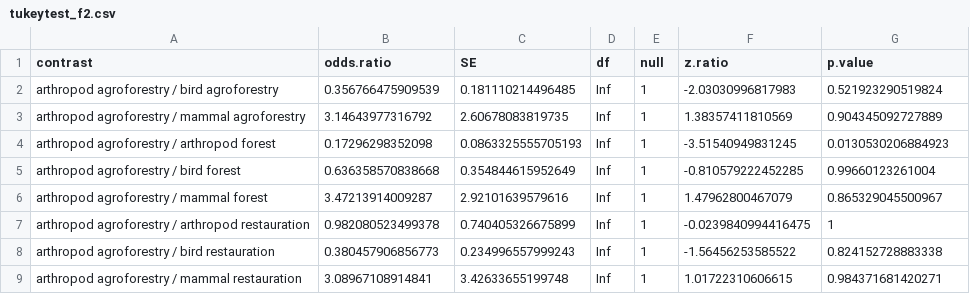
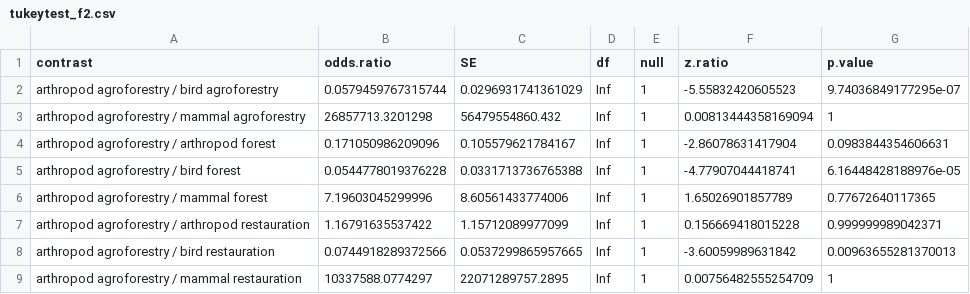
Before and after one commit to manuelahermeto/predation-experiment, a CSV file: tukeytest_f2.csv, drawn as a sheet; only a part is shown; the diff covers the shown part only.

```diff
--- a/tukeytest_f2.csv
+++ b/tukeytest_f2.csv
@@ -1,9 +1,9 @@
 "contrast","odds.ratio","SE","df","null","z.ratio","p.value"
-"arthropod agroforestry / bird agroforestry",0.356766475909539,0.181110214496485,Inf,1,-2.03030996817983,0.521923290519824
-"arthropod agroforestry / mammal agroforestry",3.14643977316792,2.60678083819735,Inf,1,1.38357411810569,0.904345092727889
-"arthropod agroforestry / arthropod forest",0.17296298352098,0.0863325555705193,Inf,1,-3.51540949831245,0.0130530206884923
-"arthropod agroforestry / bird forest",0.636358570838668,0.354844615952649,Inf,1,-0.810579222452285,0.99660123261004
-"arthropod agroforestry / mammal forest",3.47213914009287,2.92101639579616,Inf,1,1.47962800467079,0.865329045500967
-"arthropod agroforestry / arthropod restauration",0.982080523499378,0.740405326675899,Inf,1,-0.0239840994416475,1
-"arthropod agroforestry / bird restauration",0.380457906856773,0.234996557999243,Inf,1,-1.56456253585522,0.824152728883338
-"arthropod agroforestry / mammal restauration",3.08967108914841,3.42633655199748,Inf,1,1.01722310606615,0.984371681420271
+"arthropod agroforestry / bird agroforestry",0.0579459767315744,0.0296931741361029,Inf,1,-5.55832420605523,9.74036849177295e-07
+"arthropod agroforestry / mammal agroforestry",26857713.3201298,56479554860.432,Inf,1,0.00813444358169094,1
+"arthropod agroforestry / arthropod forest",0.171050986209096,0.105579621784167,Inf,1,-2.86078631417904,0.0983844354606631
+"arthropod agroforestry / bird forest",0.0544778019376228,0.0331713736765388,Inf,1,-4.77907044418741,6.16448428188976e-05
+"arthropod agroforestry / mammal forest",7.19603045299996,8.60561433774006,Inf,1,1.65026901857789,0.77672640117365
+"arthropod agroforestry / arthropod restauration",1.16791635537422,1.15712089977099,Inf,1,0.156669418015228,0.999999989042371
+"arthropod agroforestry / bird restauration",0.0744918289372566,0.0537299865957665,Inf,1,-3.60059989631842,0.00963655281370013
+"arthropod agroforestry / mammal restauration",10337588.0774297,22071289757.2895,Inf,1,0.00756482555254709,1
```
Also changed, not shown: 111 edited cells elsewhere in this file.
